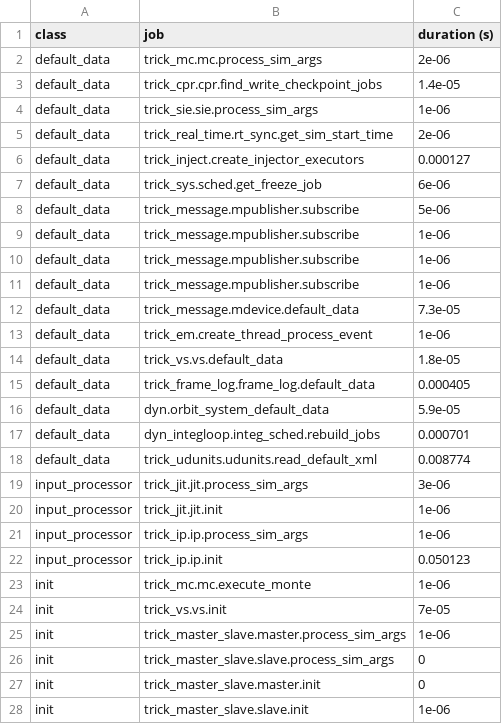
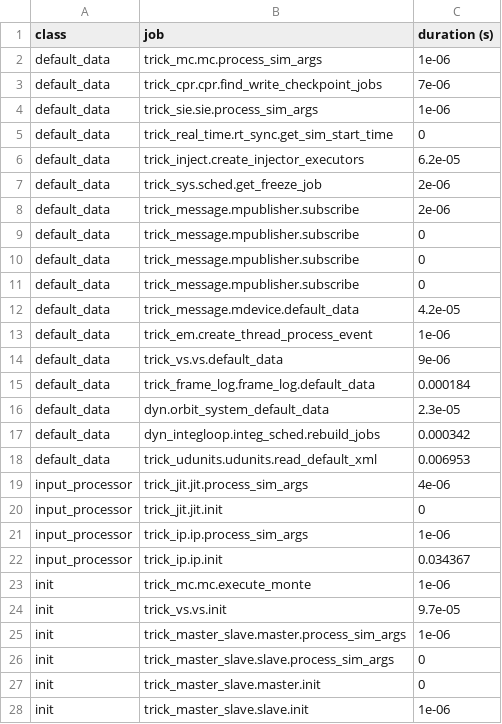
Before and after one commit to amalatak/CSE_Final_Project, a CSV file: trick_sims/SIM_gateway/_init_log.csv, drawn as a sheet; only a part is shown; the diff covers the shown part only.

```diff
--- a/trick_sims/SIM_gateway/_init_log.csv
+++ b/trick_sims/SIM_gateway/_init_log.csv
@@ -1,25 +1,25 @@
 class,job,duration (s)
-default_data,trick_mc.mc.process_sim_args,2e-06
-default_data,trick_cpr.cpr.find_write_checkpoint_jobs,1.4e-05
+default_data,trick_mc.mc.process_sim_args,1e-06
+default_data,trick_cpr.cpr.find_write_checkpoint_jobs,7e-06
 default_data,trick_sie.sie.process_sim_args,1e-06
-default_data,trick_real_time.rt_sync.get_sim_start_time,2e-06
-default_data,trick_inject.create_injector_executors,0.000127
-default_data,trick_sys.sched.get_freeze_job,6e-06
-default_data,trick_message.mpublisher.subscribe,5e-06
-default_data,trick_message.mpublisher.subscribe,1e-06
-default_data,trick_message.mpublisher.subscribe,1e-06
-default_data,trick_message.mpublisher.subscribe,1e-06
-default_data,trick_message.mdevice.default_data,7.3e-05
+default_data,trick_real_time.rt_sync.get_sim_start_time,0
+default_data,trick_inject.create_injector_executors,6.2e-05
+default_data,trick_sys.sched.get_freeze_job,2e-06
+default_data,trick_message.mpublisher.subscribe,2e-06
+default_data,trick_message.mpublisher.subscribe,0
+default_data,trick_message.mpublisher.subscribe,0
+default_data,trick_message.mpublisher.subscribe,0
+default_data,trick_message.mdevice.default_data,4.2e-05
 default_data,trick_em.create_thread_process_event,1e-06
-default_data,trick_vs.vs.default_data,1.8e-05
-default_data,trick_frame_log.frame_log.default_data,0.000405
-default_data,dyn.orbit_system_default_data,5.9e-05
-default_data,dyn_integloop.integ_sched.rebuild_jobs,0.000701
-default_data,trick_udunits.udunits.read_default_xml,0.008774
-input_processor,trick_jit.jit.process_sim_args,3e-06
-input_processor,trick_jit.jit.init,1e-06
+default_data,trick_vs.vs.default_data,9e-06
+default_data,trick_frame_log.frame_log.default_data,0.000184
+default_data,dyn.orbit_system_default_data,2.3e-05
+default_data,dyn_integloop.integ_sched.rebuild_jobs,0.000342
+default_data,trick_udunits.udunits.read_default_xml,0.006953
+input_processor,trick_jit.jit.process_sim_args,4e-06
+input_processor,trick_jit.jit.init,0
 input_processor,trick_ip.ip.process_sim_args,1e-06
-input_processor,trick_ip.ip.init,0.050123
+input_processor,trick_ip.ip.init,0.034367
 init,trick_mc.mc.execute_monte,1e-06
-init,trick_vs.vs.init,7e-05
+init,trick_vs.vs.init,9.7e-05
 init,trick_master_slave.master.process_sim_args,1e-06
```
Also changed, not shown: 18 edited cells elsewhere in this file, 3 other files.
